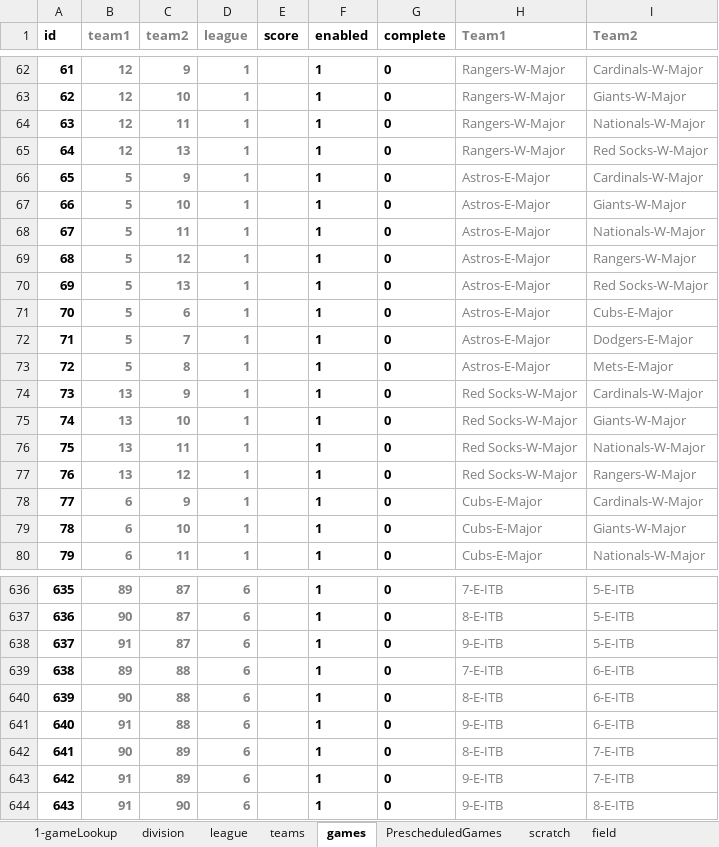
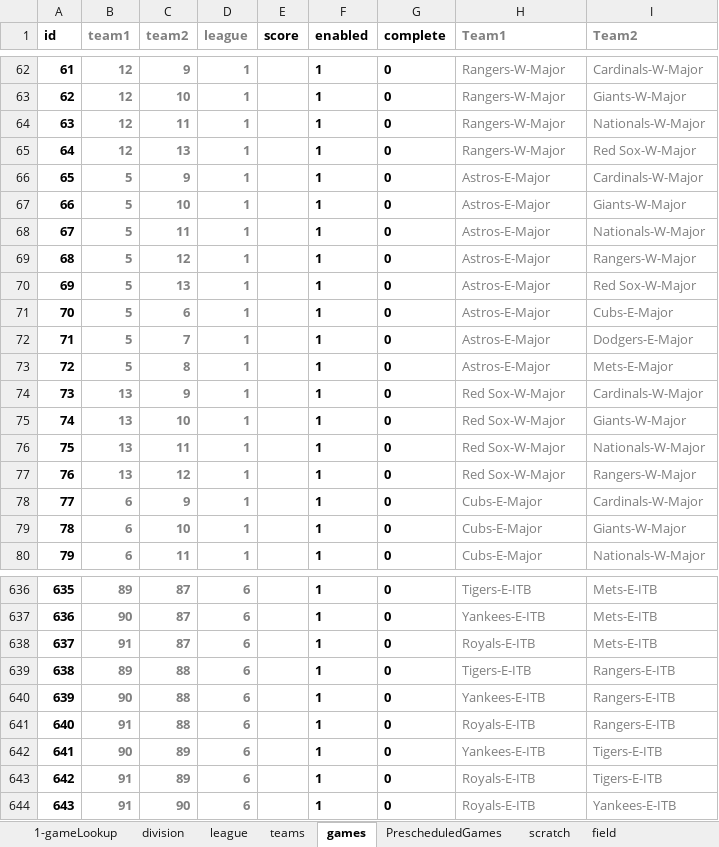
Before and after one commit to joelrh/DjangoLeagueScheduler, an Excel workbook: data/TT/Game Generator V2.xlsx, sheet games, drawn as a sheet; only a part is shown, gaps mark what is left out; values as stored, in another font and other column widths than the file's, no borders; the diff covers the shown part only; the diff names each change by its address in the sheet, - before the commit and + after, or states it on an @@ line.

```diff
--- a/data/TT/Game Generator V2.xlsx (sheet games)
+++ b/data/TT/Game Generator V2.xlsx (sheet games)
-I65 (Team2): Red Socks-W-Major
+I65 (Team2): Red Sox-W-Major
-I70 (Team2): Red Socks-W-Major
+I70 (Team2): Red Sox-W-Major
-H74:H77 (Team1): Red Socks-W-Major
+H74:H77 (Team1): Red Sox-W-Major
-H636 (Team1): 7-E-ITB
+H636 (Team1): Tigers-E-ITB
-I636:I638 (Team2): 5-E-ITB
+I636:I638 (Team2): Mets-E-ITB
-H637 (Team1): 8-E-ITB
+H637 (Team1): Yankees-E-ITB
-H638 (Team1): 9-E-ITB
+H638 (Team1): Royals-E-ITB
-H639 (Team1): 7-E-ITB
+H639 (Team1): Tigers-E-ITB
-I639:I641 (Team2): 6-E-ITB
+I639:I641 (Team2): Rangers-E-ITB
-H640 (Team1): 8-E-ITB
+H640 (Team1): Yankees-E-ITB
-H641 (Team1): 9-E-ITB
+H641 (Team1): Royals-E-ITB
-H642 (Team1): 8-E-ITB
+H642 (Team1): Yankees-E-ITB
-I642:I643 (Team2): 7-E-ITB
+I642:I643 (Team2): Tigers-E-ITB
-H643:H644 (Team1): 9-E-ITB
+H643:H644 (Team1): Royals-E-ITB
-I644 (Team2): 8-E-ITB
+I644 (Team2): Yankees-E-ITB
```
Also changed, not shown: 56 edited cells elsewhere in this sheet, sheet PrescheduledGames, sheet 1-gameLookup, sheet teams, formulas that keep their value, data/OUTPUT/4 unscheduled games.xlsx, data/TT/Game-2020.xlsx, 12 other files.
